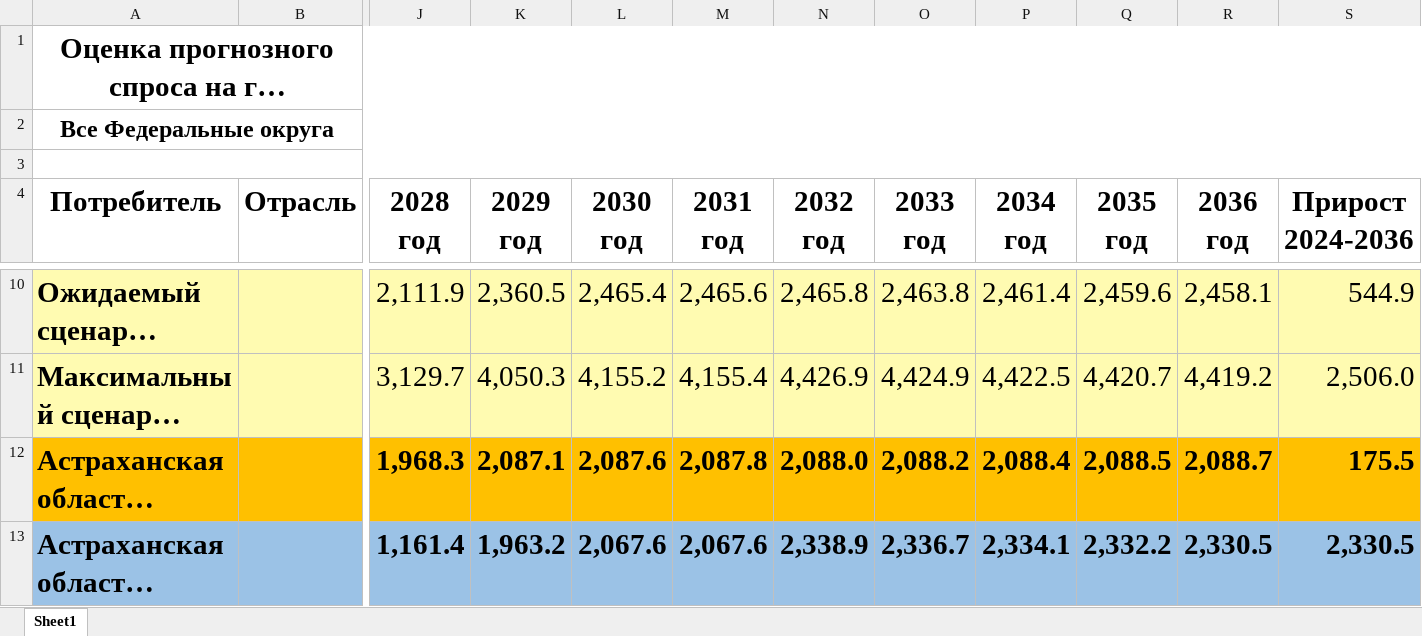
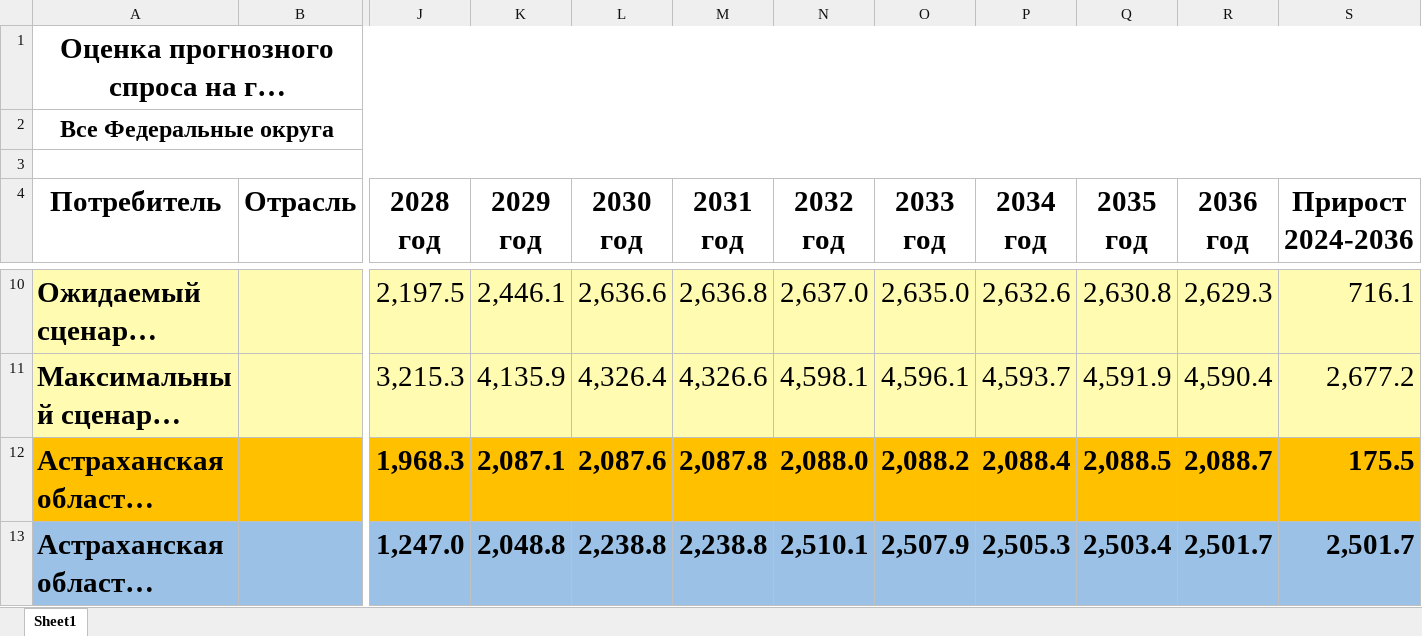
Before and after one commit to sun-funny/progSpros_back, an Excel workbook: output.xlsx, sheet Sheet1, drawn as a sheet; only a part is shown, gaps mark what is left out; long unchanged cells end in …; values as stored, in another font and other column widths than the file's, no borders; the diff covers the shown part only; the diff names each change by its address in the sheet, - before the commit and + after, or states it on an @@ line.

```diff
--- a/output.xlsx (sheet Sheet1)
+++ b/output.xlsx (sheet Sheet1)
-J10 (2028 год): 2,111.9
+J10 (2028 год): 2,197.5
-K10 (2029 год): 2,360.5
+K10 (2029 год): 2,446.1
-L10 (2030 год): 2,465.4
+L10 (2030 год): 2,636.6
-M10 (2031 год): 2,465.6
+M10 (2031 год): 2,636.8
-N10 (2032 год): 2,465.8
+N10 (2032 год): 2,637.0
-O10 (2033 год): 2,463.8
+O10 (2033 год): 2,635.0
-P10 (2034 год): 2,461.4
+P10 (2034 год): 2,632.6
-Q10 (2035 год): 2,459.6
+Q10 (2035 год): 2,630.8
-R10 (2036 год): 2,458.1
+R10 (2036 год): 2,629.3
-S10 (Прирост 2024-2036): 544.9
+S10 (Прирост 2024-2036): 716.1
-J11 (2028 год): 3,129.7
+J11 (2028 год): 3,215.3
-K11 (2029 год): 4,050.3
+K11 (2029 год): 4,135.9
-L11 (2030 год): 4,155.2
+L11 (2030 год): 4,326.4
-M11 (2031 год): 4,155.4
+M11 (2031 год): 4,326.6
-N11 (2032 год): 4,426.9
+N11 (2032 год): 4,598.1
-O11 (2033 год): 4,424.9
+O11 (2033 год): 4,596.1
-P11 (2034 год): 4,422.5
+P11 (2034 год): 4,593.7
-Q11 (2035 год): 4,420.7
+Q11 (2035 год): 4,591.9
-R11 (2036 год): 4,419.2
+R11 (2036 год): 4,590.4
-S11 (Прирост 2024-2036): 2,506.0
+S11 (Прирост 2024-2036): 2,677.2
-J13 (2028 год): 1,161.4
+J13 (2028 год): 1,247.0
-K13 (2029 год): 1,963.2
+K13 (2029 год): 2,048.8
-L13 (2030 год): 2,067.6
+L13 (2030 год): 2,238.8
-M13 (2031 год): 2,067.6
+M13 (2031 год): 2,238.8
-N13 (2032 год): 2,338.9
+N13 (2032 год): 2,510.1
-O13 (2033 год): 2,336.7
+O13 (2033 год): 2,507.9
-P13 (2034 год): 2,334.1
+P13 (2034 год): 2,505.3
-Q13 (2035 год): 2,332.2
+Q13 (2035 год): 2,503.4
-R13 (2036 год): 2,330.5
+R13 (2036 год): 2,501.7
-S13 (Прирост 2024-2036): 2,330.5
+S13 (Прирост 2024-2036): 2,501.7
```
Also changed, not shown: 4 added rows, 4 removed rows and 80 edited cells elsewhere in this sheet, hidden cells, 5 other files.
